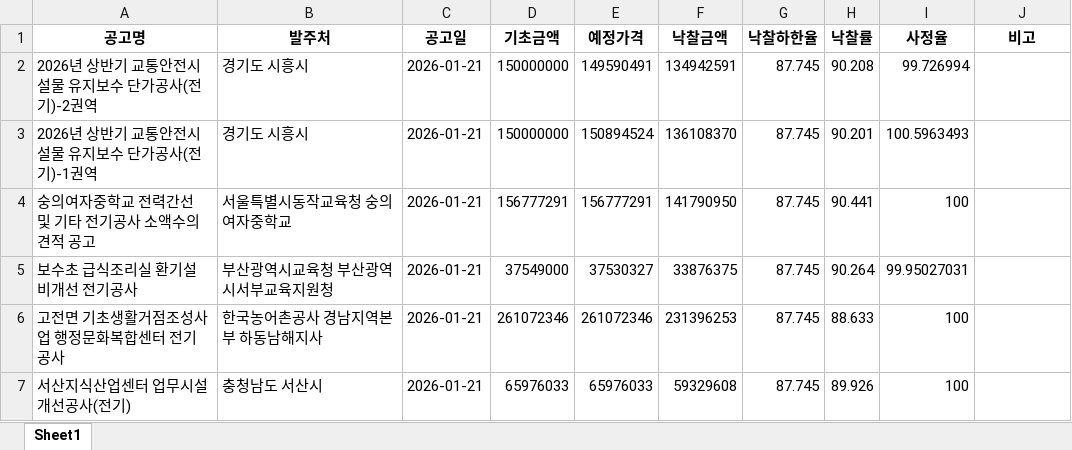
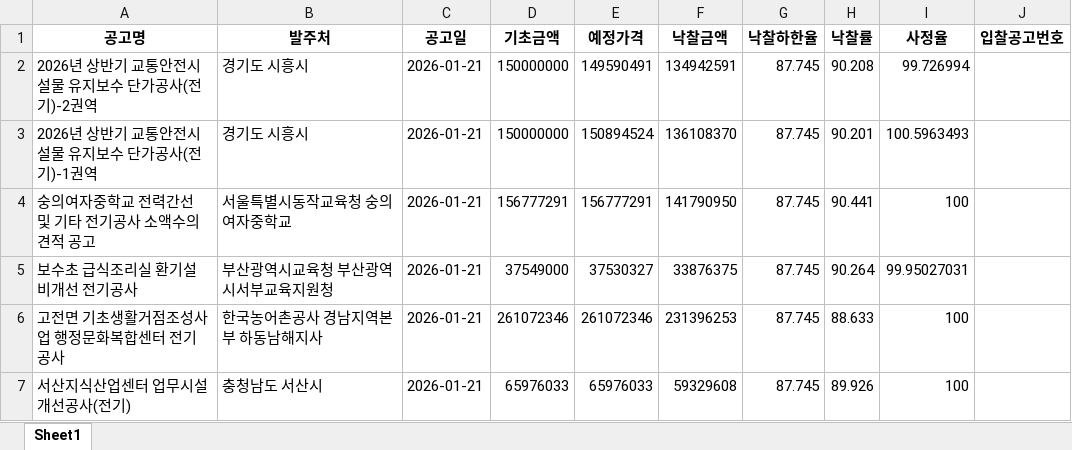
Before and after one commit to leebos60-source/-, an Excel workbook: 2024_전기공사_통합데이터.xlsx, sheet Sheet1, drawn as a sheet; only a part is shown; values as stored, in another font and other column widths than the file's, no borders; the diff names each change by its address in the sheet, - before the commit and + after, or states it on an @@ line.

Commit message:
Add files via upload

```diff
--- a/2024_전기공사_통합데이터.xlsx (sheet Sheet1)
+++ b/2024_전기공사_통합데이터.xlsx (sheet Sheet1)
-J1: 비고
+J1: 입찰공고번호
```
